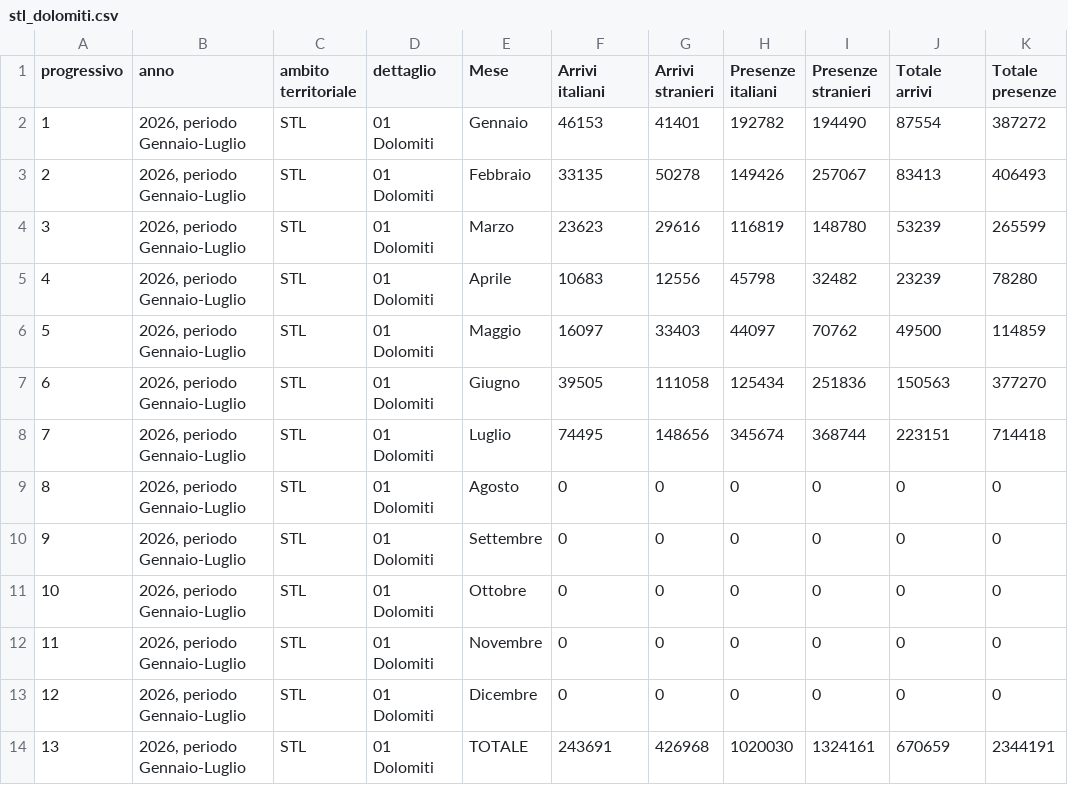
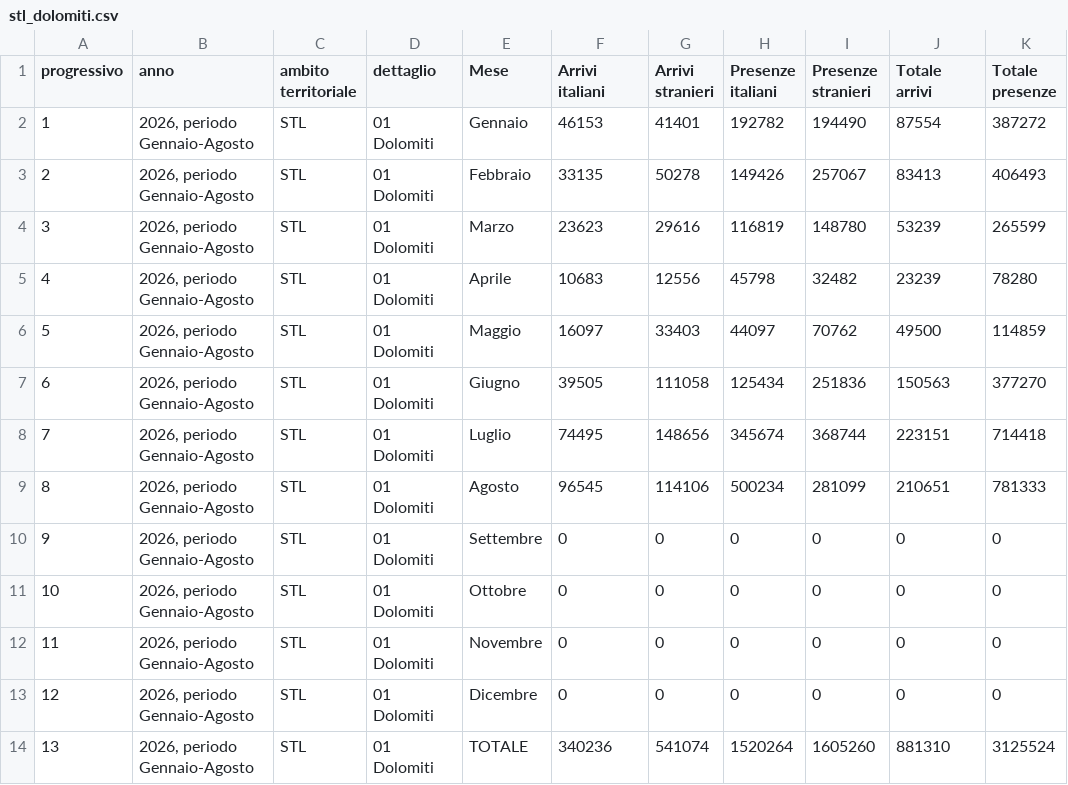
Before and after one commit to stefanocasagrande-hash/dmodolomiti-turismo-veneto, a CSV file: data/raw/regione_veneto/2026/stl_dolomiti.csv, drawn as a sheet.

```diff
--- a/data/raw/regione_veneto/2026/stl_dolomiti.csv
+++ b/data/raw/regione_veneto/2026/stl_dolomiti.csv
@@ -1,14 +1,14 @@
 progressivo;anno;ambito territoriale;dettaglio;Mese;Arrivi italiani;Arrivi stranieri;Presenze italiani;Presenze stranieri;Totale arrivi;Totale presenze
-1;2026, periodo Gennaio-Luglio;STL;01 Dolomiti;Gennaio;46153;41401;192782;194490;87554;387272
-2;2026, periodo Gennaio-Luglio;STL;01 Dolomiti;Febbraio;33135;50278;149426;257067;83413;406493
-3;2026, periodo Gennaio-Luglio;STL;01 Dolomiti;Marzo;23623;29616;116819;148780;53239;265599
-4;2026, periodo Gennaio-Luglio;STL;01 Dolomiti;Aprile;10683;12556;45798;32482;23239;78280
-5;2026, periodo Gennaio-Luglio;STL;01 Dolomiti;Maggio;16097;33403;44097;70762;49500;114859
-6;2026, periodo Gennaio-Luglio;STL;01 Dolomiti;Giugno;39505;111058;125434;251836;150563;377270
-7;2026, periodo Gennaio-Luglio;STL;01 Dolomiti;Luglio;74495;148656;345674;368744;223151;714418
-8;2026, periodo Gennaio-Luglio;STL;01 Dolomiti;Agosto;0;0;0;0;0;0
-9;2026, periodo Gennaio-Luglio;STL;01 Dolomiti;Settembre;0;0;0;0;0;0
-10;2026, periodo Gennaio-Luglio;STL;01 Dolomiti;Ottobre;0;0;0;0;0;0
-11;2026, periodo Gennaio-Luglio;STL;01 Dolomiti;Novembre;0;0;0;0;0;0
-12;2026, periodo Gennaio-Luglio;STL;01 Dolomiti;Dicembre;0;0;0;0;0;0
-13;2026, periodo Gennaio-Luglio;STL;01 Dolomiti;TOTALE;243691;426968;1020030;1324161;670659;2344191
+1;2026, periodo Gennaio-Agosto;STL;01 Dolomiti;Gennaio;46153;41401;192782;194490;87554;387272
+2;2026, periodo Gennaio-Agosto;STL;01 Dolomiti;Febbraio;33135;50278;149426;257067;83413;406493
+3;2026, periodo Gennaio-Agosto;STL;01 Dolomiti;Marzo;23623;29616;116819;148780;53239;265599
+4;2026, periodo Gennaio-Agosto;STL;01 Dolomiti;Aprile;10683;12556;45798;32482;23239;78280
+5;2026, periodo Gennaio-Agosto;STL;01 Dolomiti;Maggio;16097;33403;44097;70762;49500;114859
+6;2026, periodo Gennaio-Agosto;STL;01 Dolomiti;Giugno;39505;111058;125434;251836;150563;377270
+7;2026, periodo Gennaio-Agosto;STL;01 Dolomiti;Luglio;74495;148656;345674;368744;223151;714418
+8;2026, periodo Gennaio-Agosto;STL;01 Dolomiti;Agosto;96545;114106;500234;281099;210651;781333
+9;2026, periodo Gennaio-Agosto;STL;01 Dolomiti;Settembre;0;0;0;0;0;0
+10;2026, periodo Gennaio-Agosto;STL;01 Dolomiti;Ottobre;0;0;0;0;0;0
+11;2026, periodo Gennaio-Agosto;STL;01 Dolomiti;Novembre;0;0;0;0;0;0
+12;2026, periodo Gennaio-Agosto;STL;01 Dolomiti;Dicembre;0;0;0;0;0;0
+13;2026, periodo Gennaio-Agosto;STL;01 Dolomiti;TOTALE;340236;541074;1520264;1605260;881310;3125524
```
Also changed, not shown: data/raw/regione_veneto/2026/comuni_veneto_arrivi.csv, data/raw/regione_veneto/2026/comuni_veneto_presenze.csv, 6 other files.
